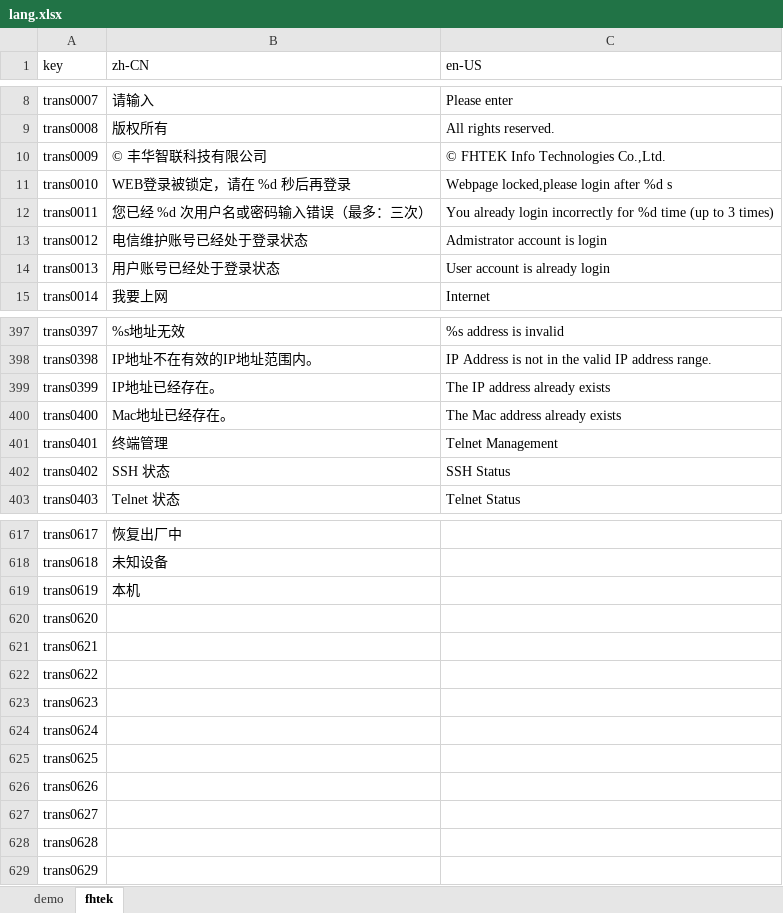
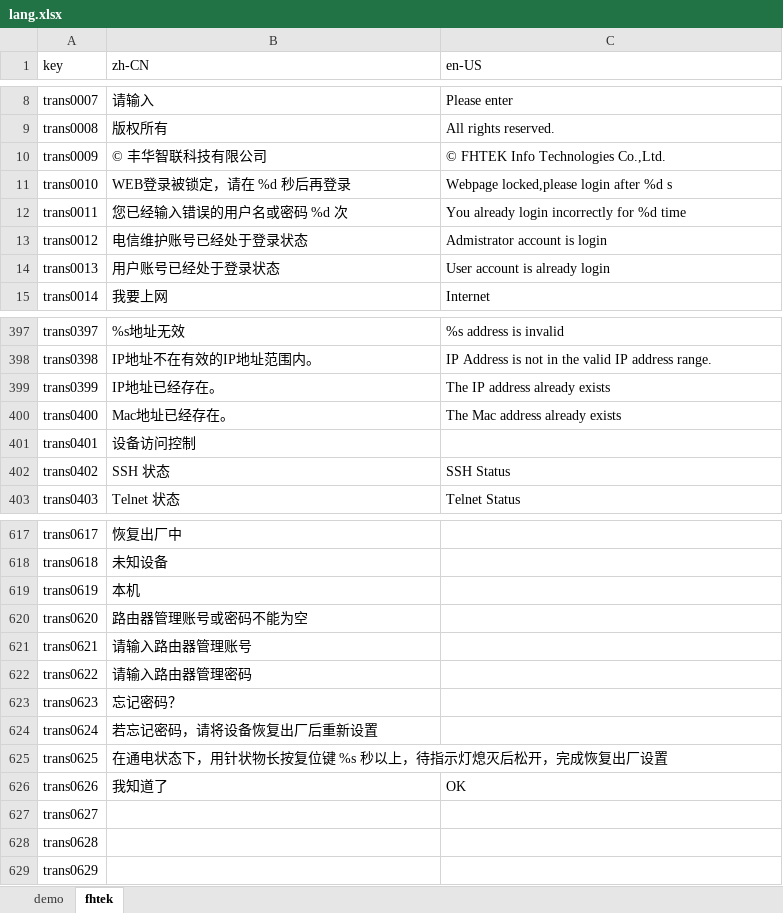
Before and after one commit to ytppp/fhtek-docs, an Excel workbook: lang.xlsx, sheet fhtek, drawn as a sheet; only a part is shown, gaps mark what is left out; values as stored, in another font and other column widths than the file's, no borders; the diff names each change by its address in the sheet, - before the commit and + after, or states it on an @@ line.

```diff
--- a/lang.xlsx (sheet fhtek)
+++ b/lang.xlsx (sheet fhtek)
-B12 (zh-CN): 您已经 %d 次用户名或密码输入错误（最多：三次）
+B12 (zh-CN): 您已经输入错误的用户名或密码 %d 次
-C12 (en-US): …%d time (up to 3 times)
+C12 (en-US): …%d time
-B401 (zh-CN): 终端管理
+B401 (zh-CN): 设备访问控制
-C401 (en-US): Telnet Management
+C401 (en-US): (empty)
-B620 (zh-CN): (empty)
+B620 (zh-CN): 路由器管理账号或密码不能为空
-B621 (zh-CN): (empty)
+B621 (zh-CN): 请输入路由器管理账号
-B622 (zh-CN): (empty)
+B622 (zh-CN): 请输入路由器管理密码
-B623 (zh-CN): (empty)
+B623 (zh-CN): 忘记密码？
-B624 (zh-CN): (empty)
+B624 (zh-CN): 若忘记密码，请将设备恢复出厂后重新设置
-B625 (zh-CN): (empty)
+B625 (zh-CN): 在通电状态下，用针状物长按复位键 %s 秒以上，待指示灯熄灭后松开，完成恢复出厂设置
-B626 (zh-CN): (empty)
+B626 (zh-CN): 我知道了
-C626 (en-US): (empty)
+C626 (en-US): OK
```
Also changed, not shown: 2 other files.
